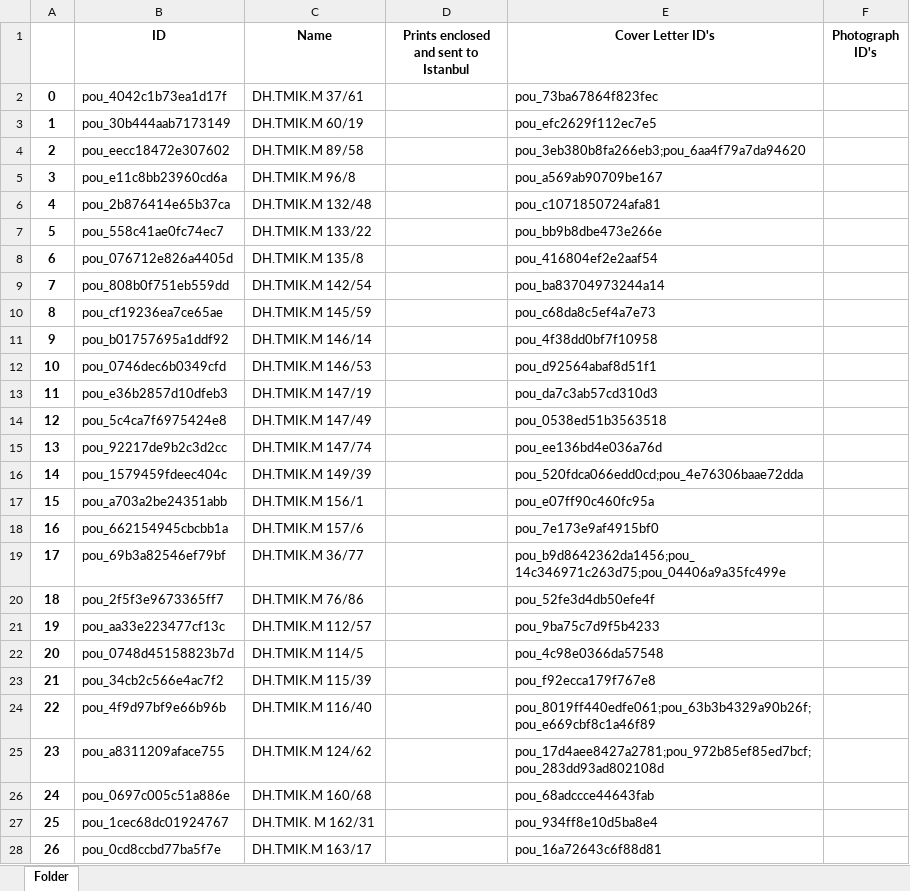
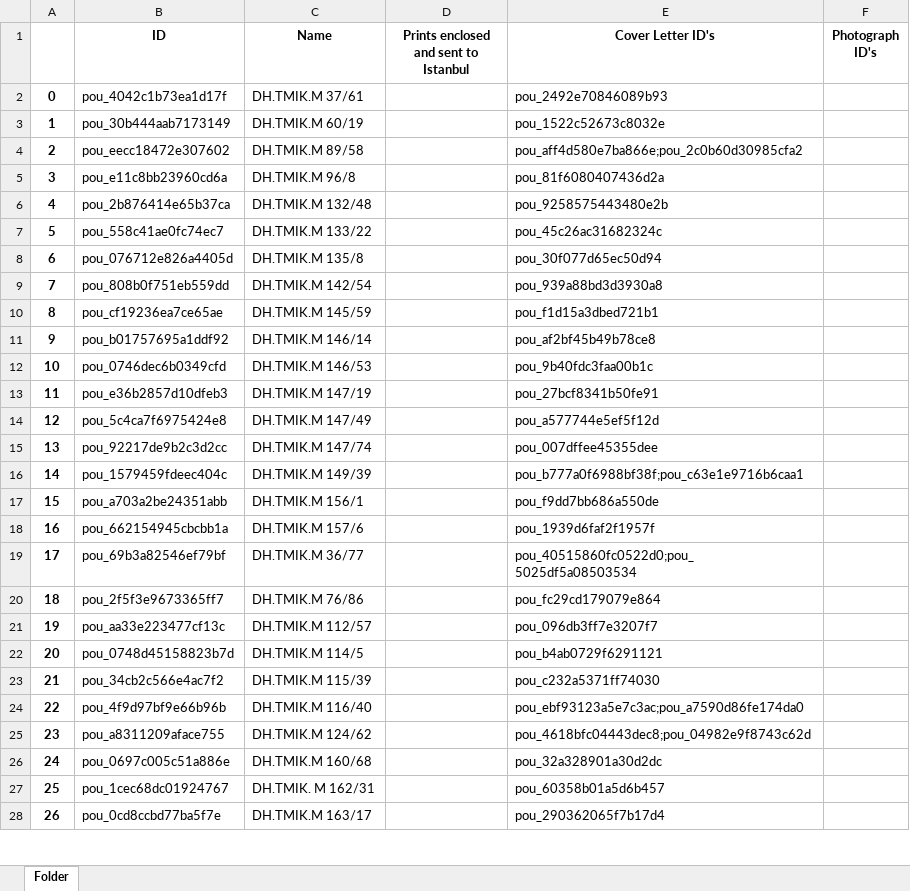
Before and after one commit to dhlab-basel/0827-pou-scripts, an Excel workbook: 04_output_data/folder.xlsx, sheet Folder, drawn as a sheet; only a part is shown; values as stored, in another font and other column widths than the file's, no borders; the diff covers the shown part only; the diff names each change by its address in the sheet, - before the commit and + after, or states it on an @@ line.

```diff
--- a/04_output_data/folder.xlsx (sheet Folder)
+++ b/04_output_data/folder.xlsx (sheet Folder)
-E2 (Cover Letter ID's): pou_73ba67864f823fec
+E2 (Cover Letter ID's): pou_2492e70846089b93
-E3 (Cover Letter ID's): pou_efc2629f112ec7e5
+E3 (Cover Letter ID's): pou_1522c52673c8032e
-E4 (Cover Letter ID's): pou_3eb380b8fa266eb3;pou_6aa4f79a7da94620
+E4 (Cover Letter ID's): pou_aff4d580e7ba866e;pou_2c0b60d30985cfa2
-E5 (Cover Letter ID's): pou_a569ab90709be167
+E5 (Cover Letter ID's): pou_81f6080407436d2a
-E6 (Cover Letter ID's): pou_c1071850724afa81
+E6 (Cover Letter ID's): pou_9258575443480e2b
-E7 (Cover Letter ID's): pou_bb9b8dbe473e266e
+E7 (Cover Letter ID's): pou_45c26ac31682324c
-E8 (Cover Letter ID's): pou_416804ef2e2aaf54
+E8 (Cover Letter ID's): pou_30f077d65ec50d94
-E9 (Cover Letter ID's): pou_ba83704973244a14
+E9 (Cover Letter ID's): pou_939a88bd3d3930a8
-E10 (Cover Letter ID's): pou_c68da8c5ef4a7e73
+E10 (Cover Letter ID's): pou_f1d15a3dbed721b1
-E11 (Cover Letter ID's): pou_4f38dd0bf7f10958
+E11 (Cover Letter ID's): pou_af2bf45b49b78ce8
-E12 (Cover Letter ID's): pou_d92564abaf8d51f1
+E12 (Cover Letter ID's): pou_9b40fdc3faa00b1c
-E13 (Cover Letter ID's): pou_da7c3ab57cd310d3
+E13 (Cover Letter ID's): pou_27bcf8341b50fe91
-E14 (Cover Letter ID's): pou_0538ed51b3563518
+E14 (Cover Letter ID's): pou_a577744e5ef5f12d
-E15 (Cover Letter ID's): pou_ee136bd4e036a76d
+E15 (Cover Letter ID's): pou_007dffee45355dee
-E16 (Cover Letter ID's): pou_520fdca066edd0cd;pou_4e76306baae72dda
+E16 (Cover Letter ID's): pou_b777a0f6988bf38f;pou_c63e1e9716b6caa1
-E17 (Cover Letter ID's): pou_e07ff90c460fc95a
+E17 (Cover Letter ID's): pou_f9dd7bb686a550de
-E18 (Cover Letter ID's): pou_7e173e9af4915bf0
+E18 (Cover Letter ID's): pou_1939d6faf2f1957f
-E19 (Cover Letter ID's): pou_b9d8642362da1456;pou_14c346971c263d75;pou_04406a9a35fc499e
+E19 (Cover Letter ID's): pou_40515860fc0522d0;pou_5025df5a08503534
-E20 (Cover Letter ID's): pou_52fe3d4db50efe4f
+E20 (Cover Letter ID's): pou_fc29cd179079e864
-E21 (Cover Letter ID's): pou_9ba75c7d9f5b4233
+E21 (Cover Letter ID's): pou_096db3ff7e3207f7
-E22 (Cover Letter ID's): pou_4c98e0366da57548
+E22 (Cover Letter ID's): pou_b4ab0729f6291121
-E23 (Cover Letter ID's): pou_f92ecca179f767e8
+E23 (Cover Letter ID's): pou_c232a5371ff74030
-E24 (Cover Letter ID's): pou_8019ff440edfe061;pou_63b3b4329a90b26f;pou_e669cbf8c1a46f89
+E24 (Cover Letter ID's): pou_ebf93123a5e7c3ac;pou_a7590d86fe174da0
-E25 (Cover Letter ID's): pou_17d4aee8427a2781;pou_972b85ef85ed7bcf;pou_283dd93ad802108d
+E25 (Cover Letter ID's): pou_4618bfc04443dec8;pou_04982e9f8743c62d
-E26 (Cover Letter ID's): pou_68adccce44643fab
+E26 (Cover Letter ID's): pou_32a328901a30d2dc
-E27 (Cover Letter ID's): pou_934ff8e10d5ba8e4
+E27 (Cover Letter ID's): pou_60358b01a5d6b457
-E28 (Cover Letter ID's): pou_16a72643c6f88d81
+E28 (Cover Letter ID's): pou_290362065f7b17d4
```
Also changed, not shown: 125 removed rows, 615 edited cells and row numbers in column A elsewhere in this sheet, 04_output_data/cover_letter.xlsx, 04_output_data/person.xlsx, 7 other files.
